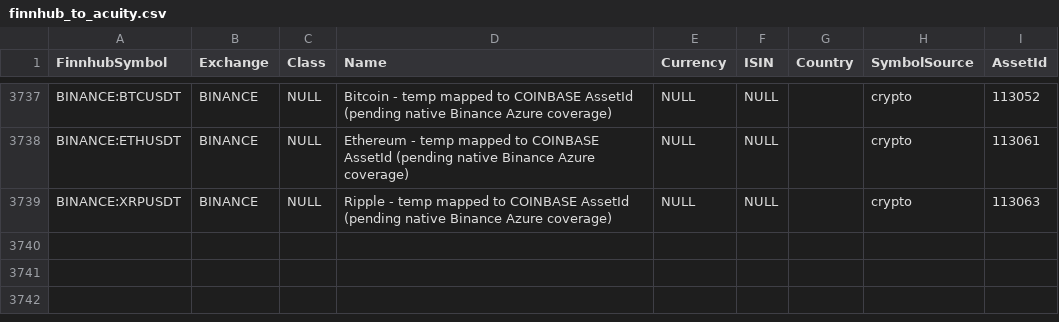
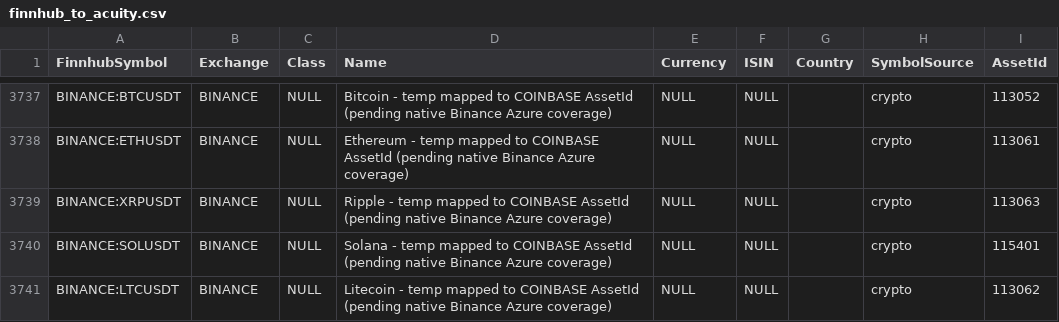
Before and after one commit to joeneighbour-stack/apip-platform, a CSV file: intelligence-engine/finnhub_to_acuity.csv, drawn as a sheet; only a part is shown, gaps mark what is left out; the diff names each change by its address in the sheet, - before the commit and + after, or states it on an @@ line.

```diff
--- a/intelligence-engine/finnhub_to_acuity.csv
+++ b/intelligence-engine/finnhub_to_acuity.csv
+row 3740: BINANCE:SOLUSDT | BINANCE | NULL | Solana - temp mapped to COINBASE AssetId (pending native Binance Azure coverage) | NULL | NULL |  | crypto | 115401
+row 3741: BINANCE:LTCUSDT | BINANCE | NULL | Litecoin - temp mapped to COINBASE AssetId (pending native Binance Azure coverage) | NULL | NULL |  | crypto | 113062
```
